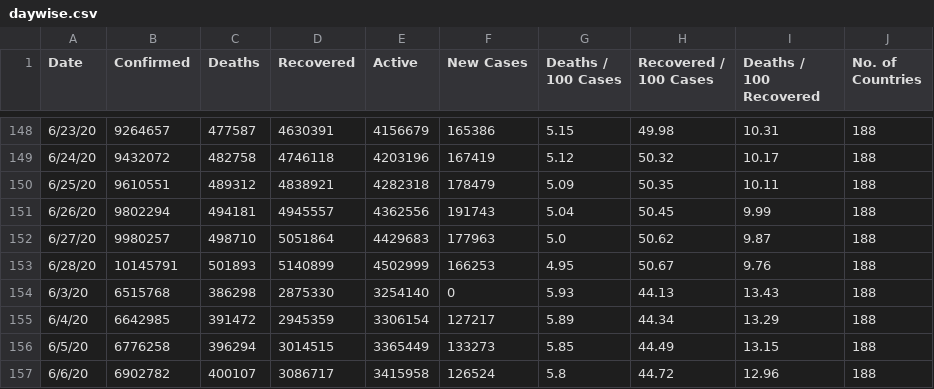
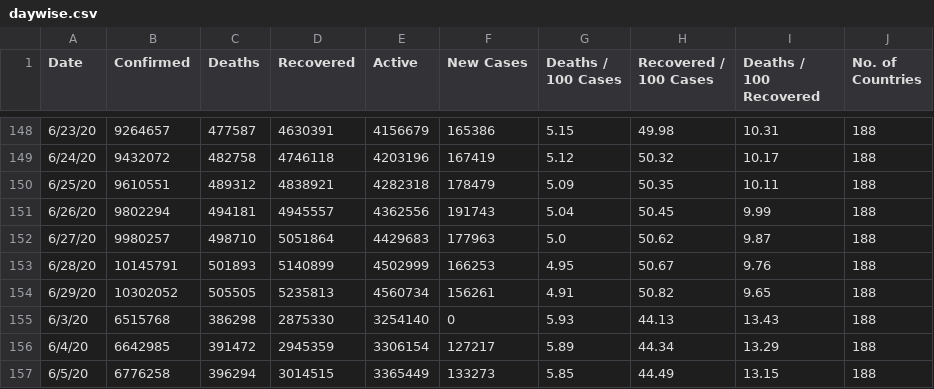
Before and after one commit to pallavi176/Covid-19-Preprocessed-Dataset, a CSV file: preprocessed/daywise.csv, drawn as a sheet; only a part is shown, gaps mark what is left out; the shorter side is filled out with more unchanged rows.

```diff
--- a/preprocessed/daywise.csv
+++ b/preprocessed/daywise.csv
@@ -153,2 +153,3 @@ Date,Confirmed,Deaths,Recovered,Active,New Cases,Deaths / 100 Cases,Recovered /
 6/28/20,10145791,501893,5140899,4502999,166253,4.95,50.67,9.76,188
+6/29/20,10302052,505505,5235813,4560734,156261,4.91,50.82,9.65,188
 6/3/20,6515768,386298,2875330,3254140,0,5.93,44.13,13.43,188
```
Also changed, not shown: preprocessed/countrywise.csv, 2 other files.
